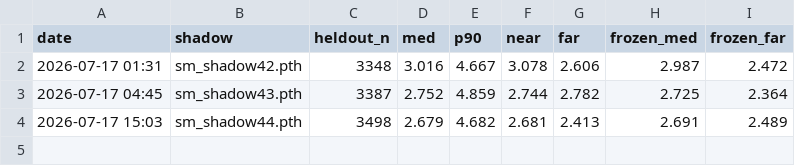
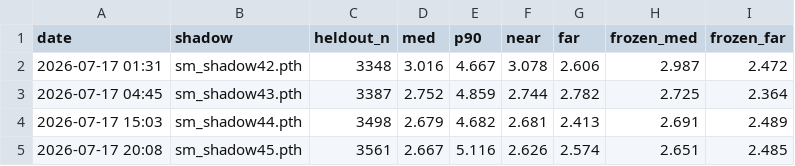
Before and after one commit to Ricky610329/Antenna, a CSV file: docs/kpi_shadow.csv, drawn as a sheet; the diff names each change by its address in the sheet, - before the commit and + after, or states it on an @@ line.

```diff
--- a/docs/kpi_shadow.csv
+++ b/docs/kpi_shadow.csv
+row 5: 2026-07-17 20:08 | sm_shadow45.pth | 3561 | 2.667 | 5.116 | 2.626 | 2.574 | 2.651 | 2.485
```
Also changed, not shown: 1 other file.
